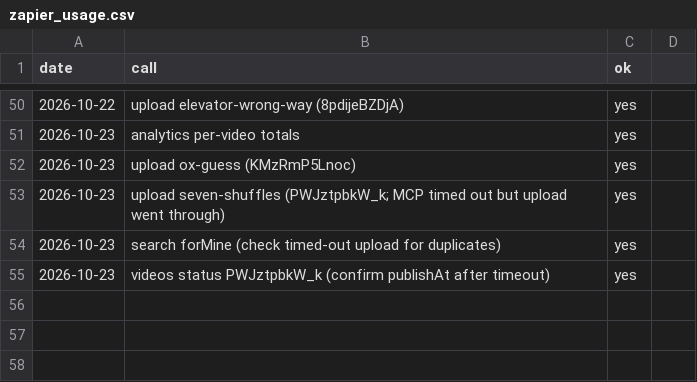
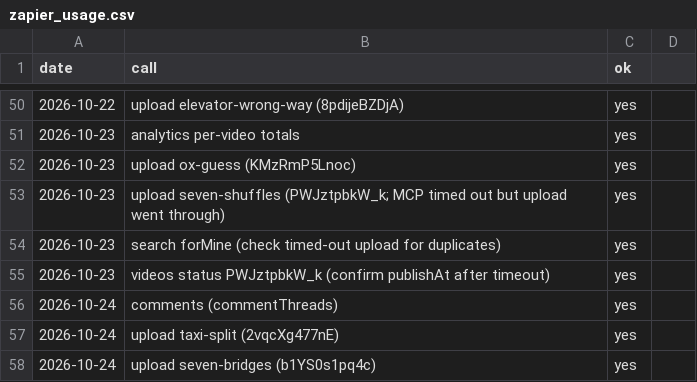
Before and after one commit to AlphaHylian/surprisal, a CSV file: state/zapier_usage.csv, drawn as a sheet; only a part is shown, gaps mark what is left out.

```diff
--- a/state/zapier_usage.csv
+++ b/state/zapier_usage.csv
@@ -55 +55,4 @@ date,call,ok
 2026-10-23,videos status PWJztpbkW_k (confirm publishAt after timeout),yes
+2026-10-24,comments (commentThreads),yes
+2026-10-24,upload taxi-split (2vqcXg477nE),yes
+2026-10-24,upload seven-bridges (b1YS0s1pq4c),yes
```
Also changed, not shown: state/videos.csv, 11 other files.
